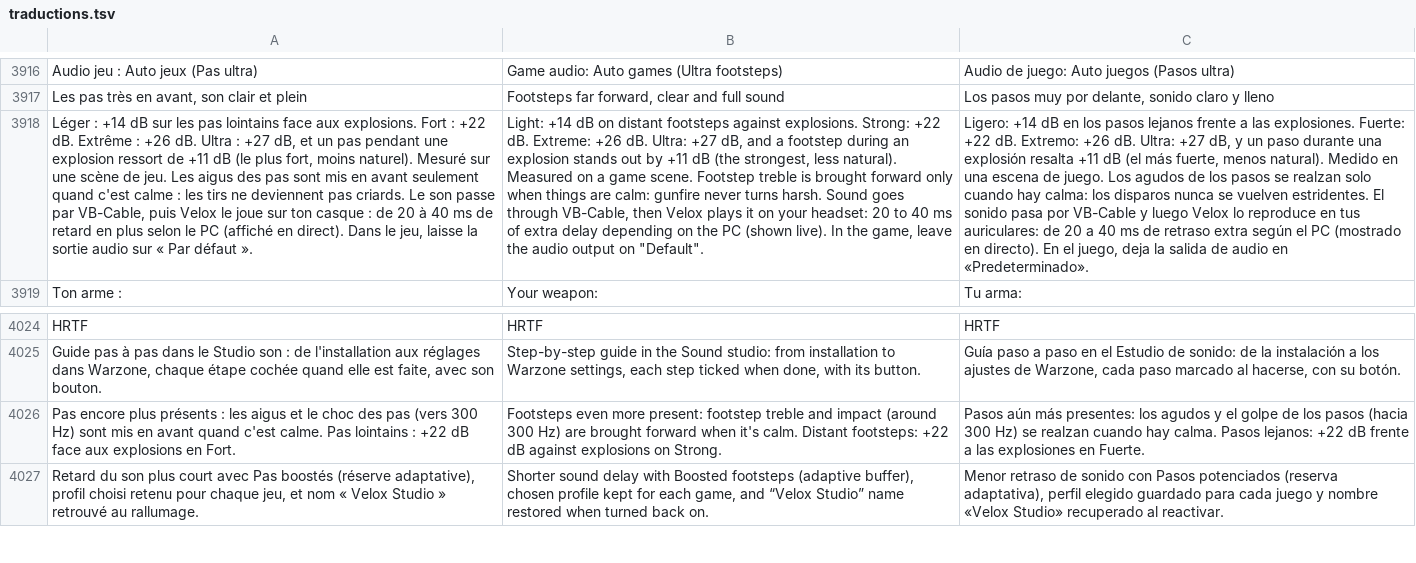
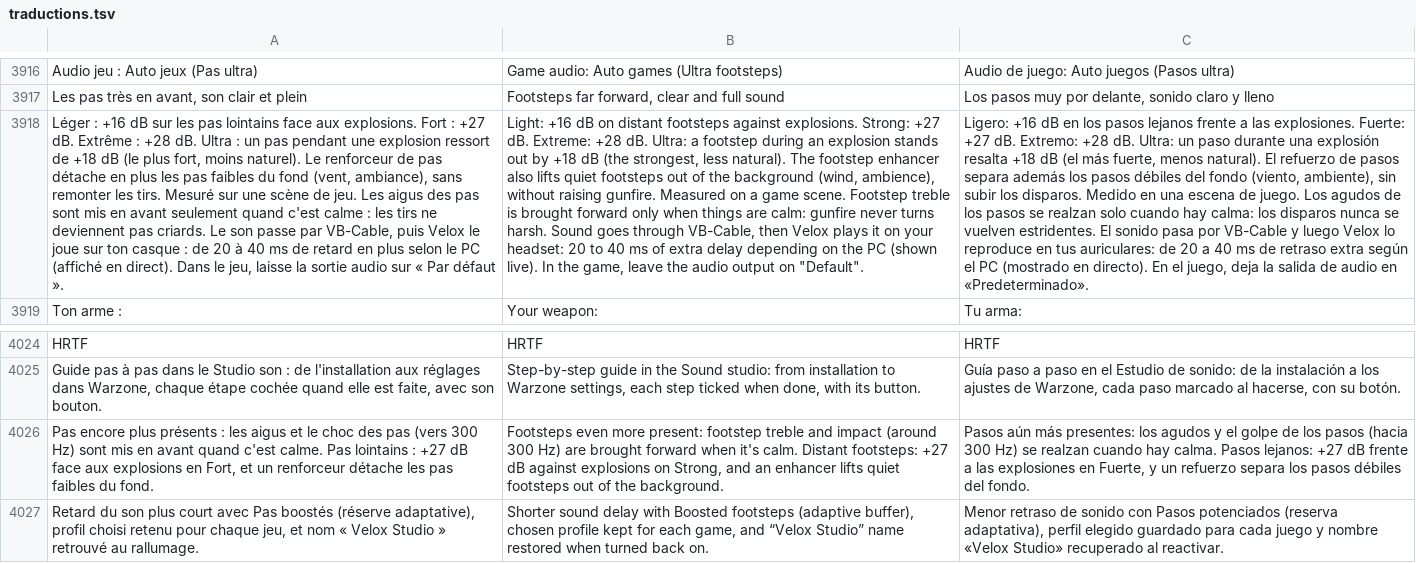
Before and after one commit to damiencoussot-ai/nettoyage-pc, a TSV file: traductions.tsv, drawn as a sheet; only a part is shown, gaps mark what is left out; the diff names each change by its address in the sheet, - before the commit and + after, or states it on an @@ line.

```diff
--- a/traductions.tsv
+++ b/traductions.tsv
-A3918: Léger : +14 dB sur les pas lointains face aux explosions. Fort : +22 dB. Extrême : +26 dB. Ultra : +27 dB, et un pas pendant une explosion ressort de +11 dB (le plus fort, moins naturel). Mesuré sur…
+A3918: Léger : +16 dB sur les pas lointains face aux explosions. Fort : +27 dB. Extrême : +28 dB. Ultra : un pas pendant une explosion ressort de +18 dB (le plus fort, moins naturel). Le renforceur de pas détache en plus les pas faibles du fond (vent, ambiance), sans remonter les tirs. Mesuré sur…
-B3918: Light: +14 dB on distant footsteps against explosions. Strong: +22 dB. Extreme: +26 dB. Ultra: +27 dB, and a footstep during an explosion stands out by +11 dB (the strongest, less natural). Measured on…
+B3918: Light: +16 dB on distant footsteps against explosions. Strong: +27 dB. Extreme: +28 dB. Ultra: a footstep during an explosion stands out by +18 dB (the strongest, less natural). The footstep enhancer also lifts quiet footsteps out of the background (wind, ambience), without raising gunfire. Measured on…
-C3918: Ligero: +14 dB en los pasos lejanos frente a las explosiones. Fuerte: +22 dB. Extremo: +26 dB. Ultra: +27 dB, y un paso durante una explosión resalta +11 dB (el más fuerte, menos natural). Medido en…
+C3918: Ligero: +16 dB en los pasos lejanos frente a las explosiones. Fuerte: +27 dB. Extremo: +28 dB. Ultra: un paso durante una explosión resalta +18 dB (el más fuerte, menos natural). El refuerzo de pasos separa además los pasos débiles del fondo (viento, ambiente), sin subir los disparos. Medido en…
-A4026: …lointains : +22 dB face aux explosions en Fort.
+A4026: …lointains : +27 dB face aux explosions en Fort, et un renforceur détache les pas faibles du fond.
-B4026: …Distant footsteps: +22 dB against explosions on Strong.
+B4026: …Distant footsteps: +27 dB against explosions on Strong, and an enhancer lifts quiet footsteps out of the background.
-C4026: …Pasos lejanos: +22 dB frente a las explosiones en Fuerte.
+C4026: …Pasos lejanos: +27 dB frente a las explosiones en Fuerte, y un refuerzo separa los pasos débiles del fondo.
```
Also changed, not shown: 6 other files.
